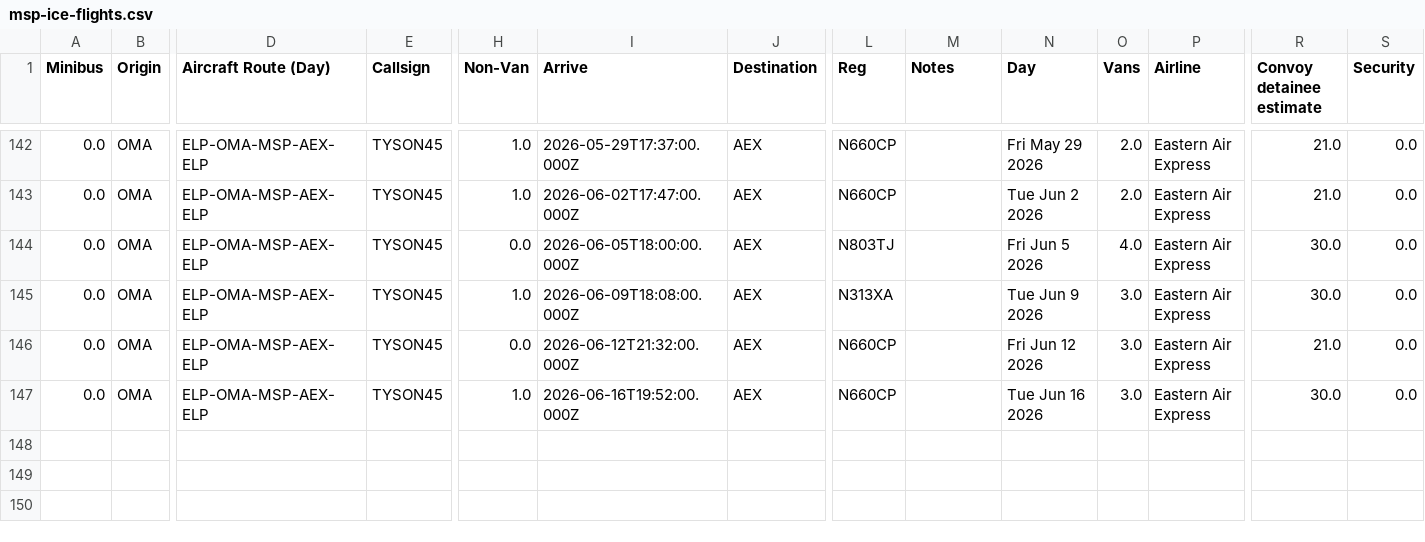
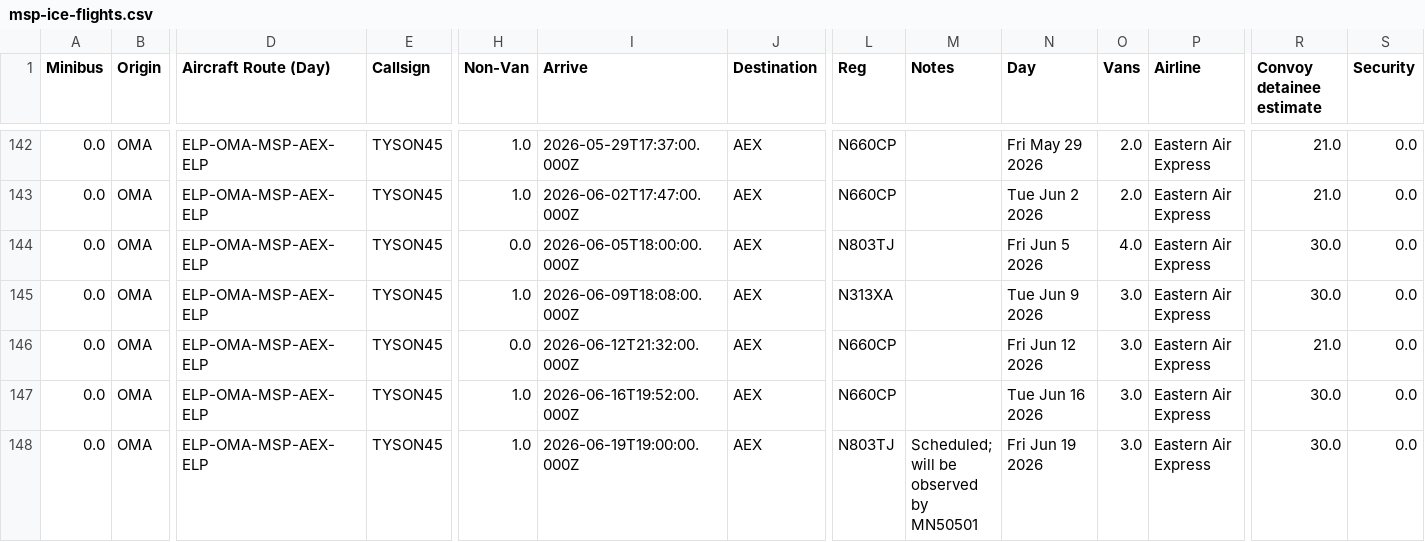
Before and after one commit to mbaynton/msp-ice-flights-shiny, a CSV file: msp-ice-flights.csv, drawn as a sheet; only a part is shown, gaps mark what is left out; rows hold the shown columns only; the diff names each change by its address in the sheet, - before the commit and + after, or states it on an @@ line.

```diff
--- a/msp-ice-flights.csv
+++ b/msp-ice-flights.csv
+row 148: 0.0 | OMA | ELP-OMA-MSP-AEX-ELP | TYSON45 | 1.0 | 2026-06-19T19:00:00.000Z | AEX | N803TJ | Scheduled; will be observed by MN50501 | Fri Jun 19 2026 | 3.0 | Eastern Air Express | 30.0 | 0.0
```
